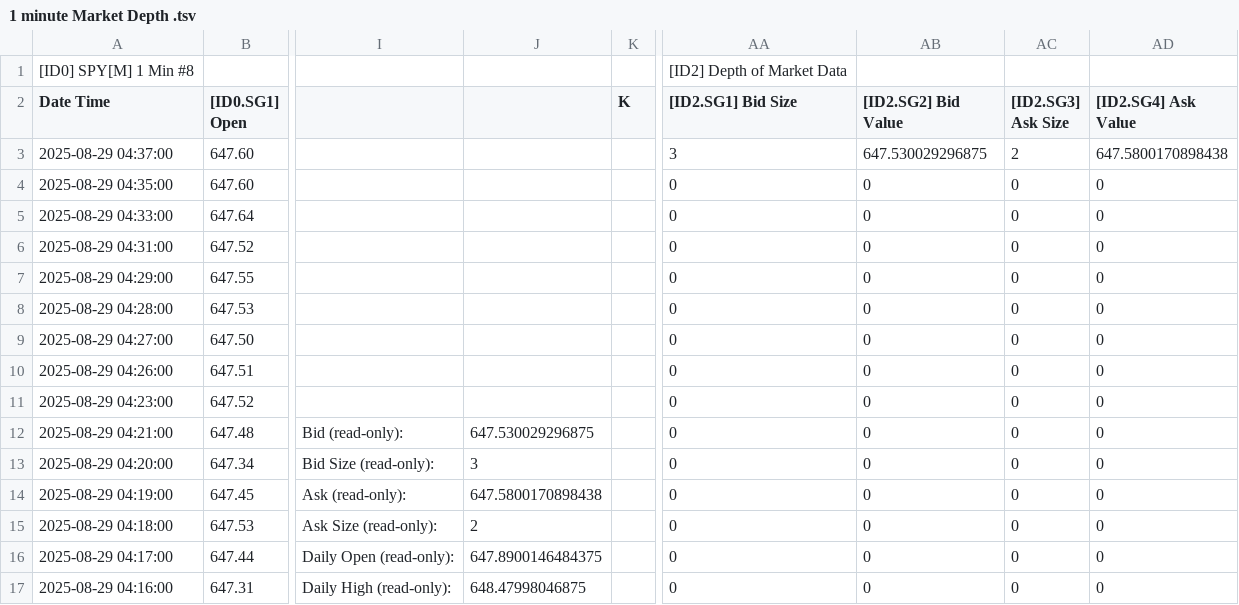
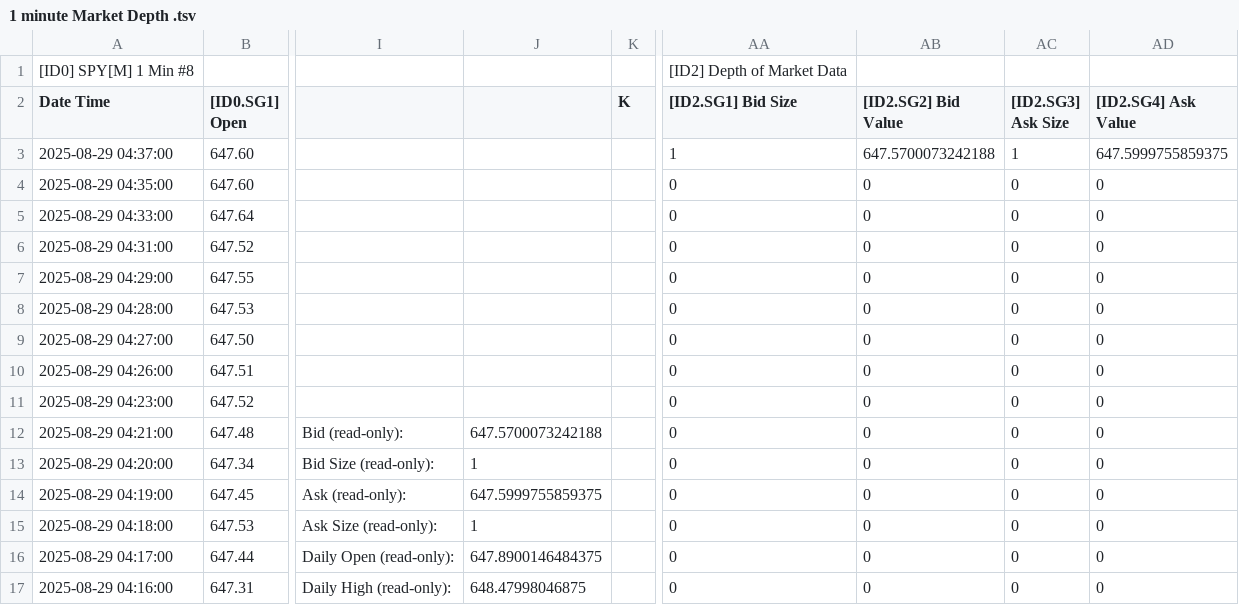
Before and after one commit to timbarber4/ETF-Feed, a TSV file: 1 minute Market Depth .tsv, drawn as a sheet; only a part is shown, gaps mark what is left out; the diff names each change by its address in the sheet, - before the commit and + after, or states it on an @@ line.

```diff
--- a/1 minute Market Depth .tsv
+++ b/1 minute Market Depth .tsv
-AA3 ([ID2.SG1] Bid Size): 3
+AA3 ([ID2.SG1] Bid Size): 1
-AB3 ([ID2.SG2] Bid Value): 647.530029296875
+AB3 ([ID2.SG2] Bid Value): 647.5700073242188
-AC3 ([ID2.SG3] Ask Size): 2
+AC3 ([ID2.SG3] Ask Size): 1
-AD3 ([ID2.SG4] Ask Value): 647.5800170898438
+AD3 ([ID2.SG4] Ask Value): 647.5999755859375
-J12: 647.530029296875
+J12: 647.5700073242188
-J13: 3
+J13: 1
-J14: 647.5800170898438
+J14: 647.5999755859375
-J15: 2
+J15: 1
```
Also changed, not shown: 1 min GEX.tsv, 1 min VIX Sept.tsv, 8 other files.
